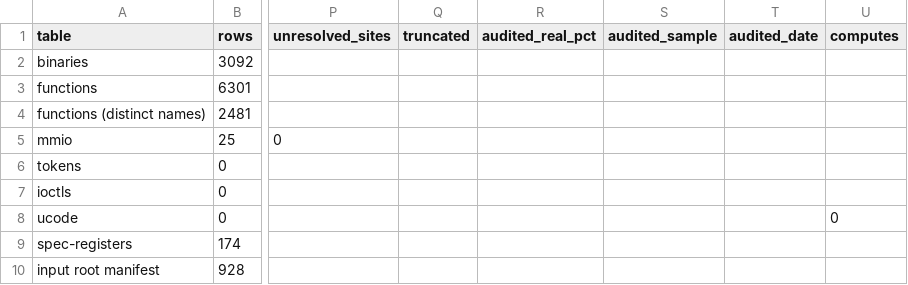
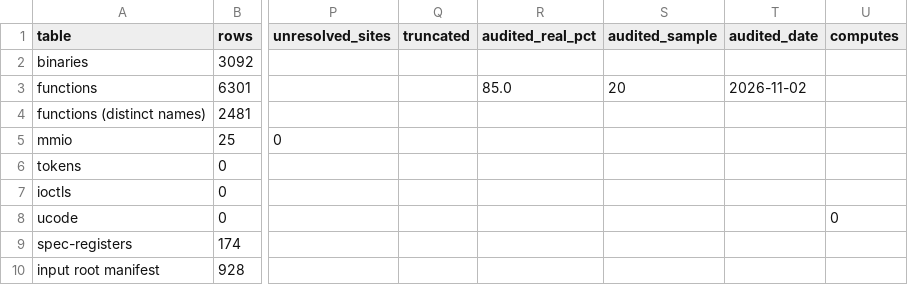
Before and after one commit to jamesbraid/chips, a TSV file: docs/inventory/summary.tsv, drawn as a sheet; only a part is shown, gaps mark what is left out; the diff names each change by its address in the sheet, - before the commit and + after, or states it on an @@ line.

Commit message:
docs: audit twenty kernel routine entries of the Hub, Bridge, HEART and timer pages
Twenty promoted function rows drawn at random were re-read from the IP27 and
IP30 kernels: 17 held, 2 shallow, 1 wrong.

log_tstamp_event had the private ring wrap the wrong way round (the pointer
advances while below the limit and wraps otherwise), and treated issplprof as
only gating the level raise when a nonzero answer ends the routine before any
wake-up; the used-count tests are also repeated after the level is raised.
The IP27 int_ate_addr entry now says a negative index fails the bound check.
The heart_dmamap_drain entry now names the kernel copy of the routine that
the IP30 kernel row was credited from.

audits.tsv had lost its header row, so the first audit row was read as the
header and left out of the summary; restore it.

```diff
--- a/docs/inventory/summary.tsv
+++ b/docs/inventory/summary.tsv
-R3 (audited_real_pct): (empty)
+R3 (audited_real_pct): 85.0
-S3 (audited_sample): (empty)
+S3 (audited_sample): 20
-T3 (audited_date): (empty)
+T3 (audited_date): 2026-11-02
```
Also changed, not shown: docs/inventory/audits.tsv, 5 other files.
